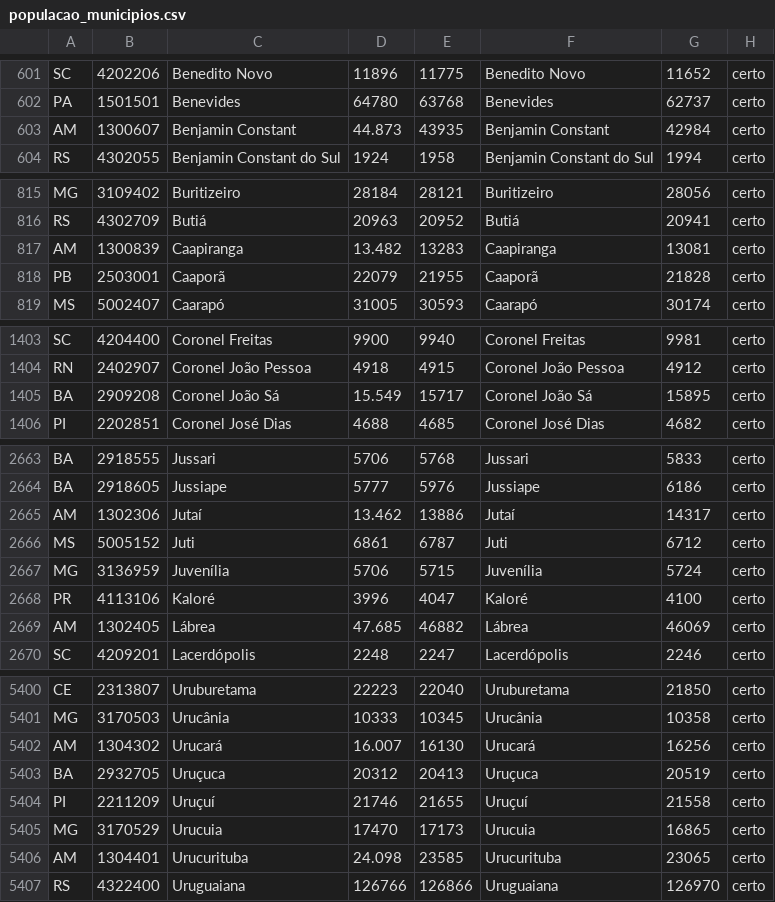
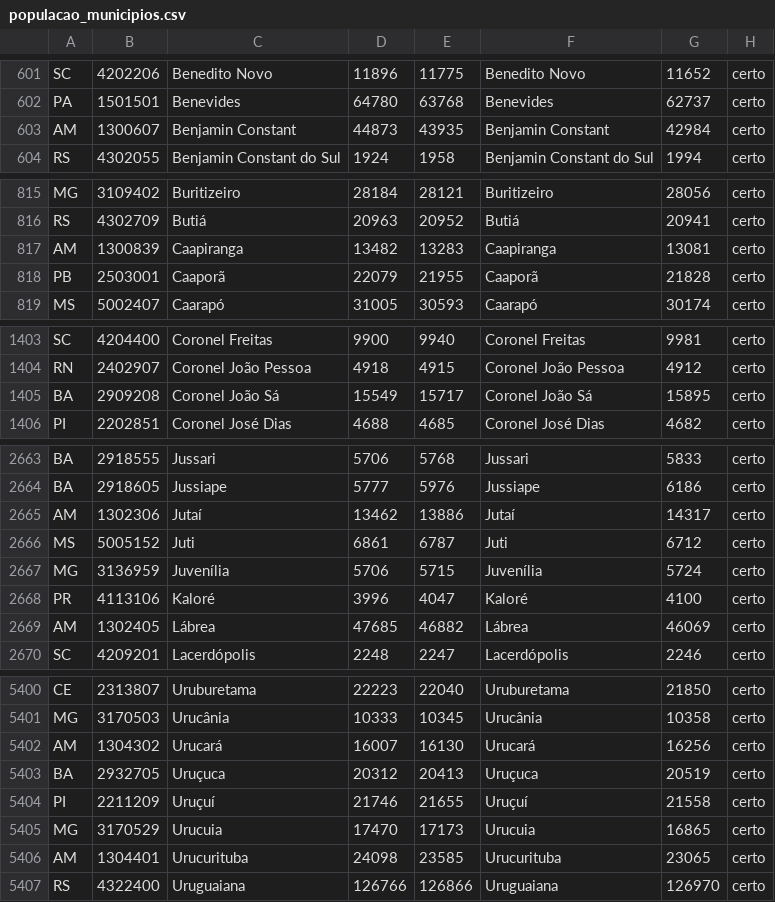
Before and after one commit to danielppagotto/bases_uteis_saude, a CSV file: populacao_municipios.csv, drawn as a sheet; only a part is shown, gaps mark what is left out; the diff covers the shown part only.

Commit message:
Update populacao_municipios.csv

```diff
--- a/populacao_municipios.csv
+++ b/populacao_municipios.csv
@@ -602,3 +602,3 @@ SC;4202206;Benedito Novo;11896;11775;Benedito Novo;11652;certo
 PA;1501501;Benevides;64780;63768;Benevides;62737;certo
-AM;1300607;Benjamin Constant;44.873;43935;Benjamin Constant;42984;certo
+AM;1300607;Benjamin Constant;44873;43935;Benjamin Constant;42984;certo
 RS;4302055;Benjamin Constant do Sul;1924;1958;Benjamin Constant do Sul;1994;certo
@@ -816,3 +816,3 @@ MG;3109402;Buritizeiro;28184;28121;Buritizeiro;28056;certo
 RS;4302709;Butiá;20963;20952;Butiá;20941;certo
-AM;1300839;Caapiranga;13.482;13283;Caapiranga;13081;certo
+AM;1300839;Caapiranga;13482;13283;Caapiranga;13081;certo
 PB;2503001;Caaporã;22079;21955;Caaporã;21828;certo
@@ -1404,3 +1404,3 @@ SC;4204400;Coronel Freitas;9900;9940;Coronel Freitas;9981;certo
 RN;2402907;Coronel João Pessoa;4918;4915;Coronel João Pessoa;4912;certo
-BA;2909208;Coronel João Sá;15.549;15717;Coronel João Sá;15895;certo
+BA;2909208;Coronel João Sá;15549;15717;Coronel João Sá;15895;certo
 PI;2202851;Coronel José Dias;4688;4685;Coronel José Dias;4682;certo
@@ -2664,3 +2664,3 @@ BA;2918555;Jussari;5706;5768;Jussari;5833;certo
 BA;2918605;Jussiape;5777;5976;Jussiape;6186;certo
-AM;1302306;Jutaí;13.462;13886;Jutaí;14317;certo
+AM;1302306;Jutaí;13462;13886;Jutaí;14317;certo
 MS;5005152;Juti;6861;6787;Juti;6712;certo
@@ -2668,3 +2668,3 @@ MG;3136959;Juvenília;5706;5715;Juvenília;5724;certo
 PR;4113106;Kaloré;3996;4047;Kaloré;4100;certo
-AM;1302405;Lábrea;47.685;46882;Lábrea;46069;certo
+AM;1302405;Lábrea;47685;46882;Lábrea;46069;certo
 SC;4209201;Lacerdópolis;2248;2247;Lacerdópolis;2246;certo
@@ -5401,3 +5401,3 @@ CE;2313807;Uruburetama;22223;22040;Uruburetama;21850;certo
 MG;3170503;Urucânia;10333;10345;Urucânia;10358;certo
-AM;1304302;Urucará;16.007;16130;Urucará;16256;certo
+AM;1304302;Urucará;16007;16130;Urucará;16256;certo
 BA;2932705;Uruçuca;20312;20413;Uruçuca;20519;certo
@@ -5405,3 +5405,3 @@ PI;2211209;Uruçuí;21746;21655;Uruçuí;21558;certo
 MG;3170529;Urucuia;17470;17173;Urucuia;16865;certo
-AM;1304401;Urucurituba;24.098;23585;Urucurituba;23065;certo
+AM;1304401;Urucurituba;24098;23585;Urucurituba;23065;certo
 RS;4322400;Uruguaiana;126766;126866;Uruguaiana;126970;certo
```
Also changed, not shown: 12 edited cells elsewhere in this file.
